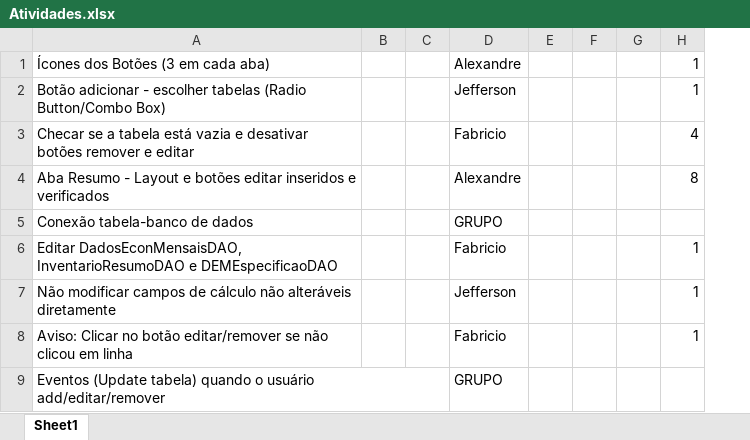
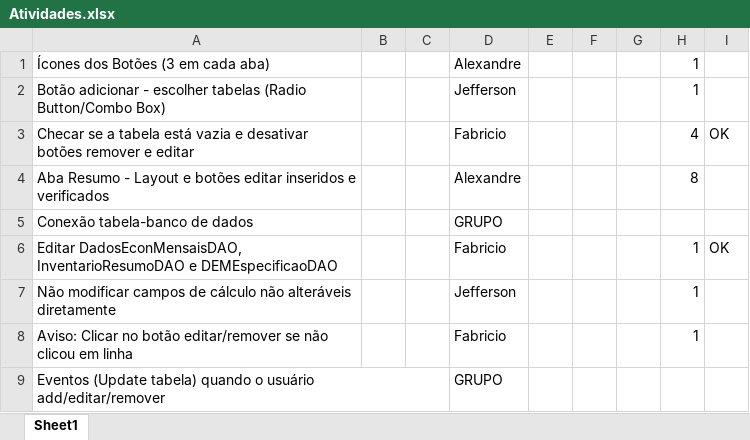
Before and after one commit to fabriciop1/projeto_sgpl, an Excel workbook: Atividades.xlsx, sheet Sheet1, drawn as a sheet; values as stored, in another font and other column widths than the file's, no borders; the diff names each change by its address in the sheet, - before the commit and + after, or states it on an @@ line.

```diff
--- a/Atividades.xlsx (sheet Sheet1)
+++ b/Atividades.xlsx (sheet Sheet1)
+column I, rows 3-6: OK |  |  | OK
```
Also changed, not shown: 21 other files.
